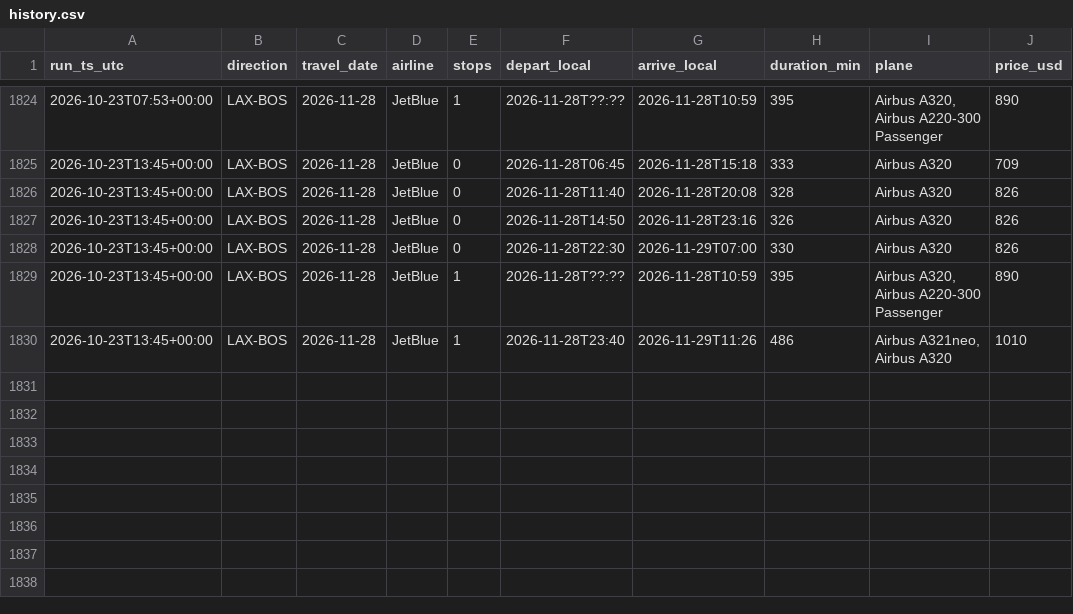
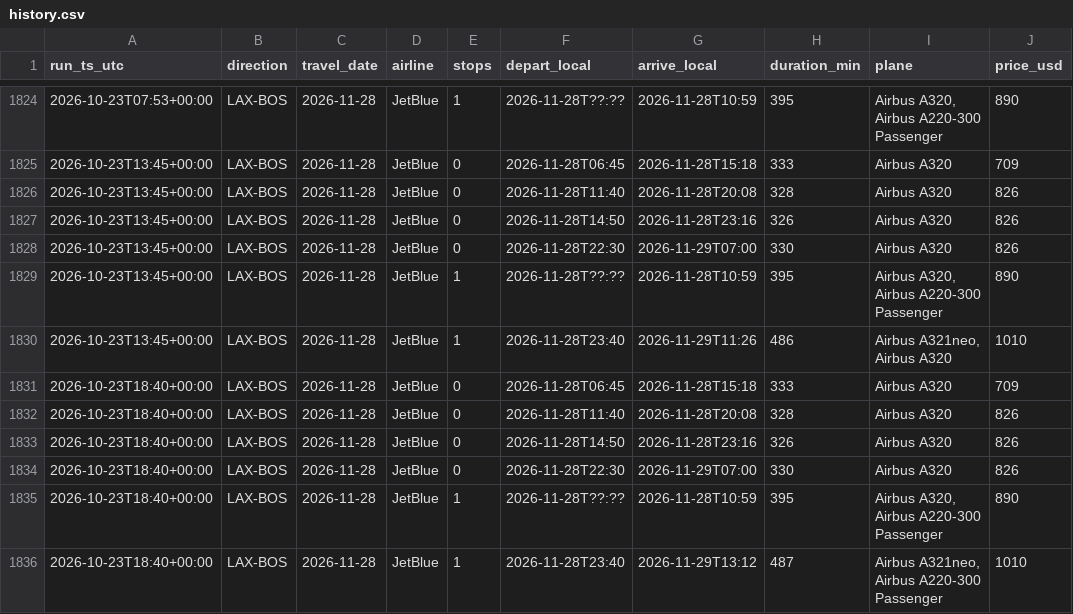
Before and after one commit to zibeyy/jetblue-fare-tracker, a CSV file: data/history.csv, drawn as a sheet; only a part is shown, gaps mark what is left out; the diff names each change by its address in the sheet, - before the commit and + after, or states it on an @@ line.

```diff
--- a/data/history.csv
+++ b/data/history.csv
+row 1831: 2026-10-23T18:40+00:00 | LAX-BOS | 2026-11-28 | JetBlue | 0 | 2026-11-28T06:45 | 2026-11-28T15:18 | 333 | Airbus A320 | 709
+row 1832: 2026-10-23T18:40+00:00 | LAX-BOS | 2026-11-28 | JetBlue | 0 | 2026-11-28T11:40 | 2026-11-28T20:08 | 328 | Airbus A320 | 826
+row 1833: 2026-10-23T18:40+00:00 | LAX-BOS | 2026-11-28 | JetBlue | 0 | 2026-11-28T14:50 | 2026-11-28T23:16 | 326 | Airbus A320 | 826
+row 1834: 2026-10-23T18:40+00:00 | LAX-BOS | 2026-11-28 | JetBlue | 0 | 2026-11-28T22:30 | 2026-11-29T07:00 | 330 | Airbus A320 | 826
+row 1835: 2026-10-23T18:40+00:00 | LAX-BOS | 2026-11-28 | JetBlue | 1 | 2026-11-28T??:?? | 2026-11-28T10:59 | 395 | Airbus A320, Airbus A220-300 Passenger | 890
+row 1836: 2026-10-23T18:40+00:00 | LAX-BOS | 2026-11-28 | JetBlue | 1 | 2026-11-28T23:40 | 2026-11-29T13:12 | 487 | Airbus A321neo, Airbus A220-300 Passenger | 1010
```
